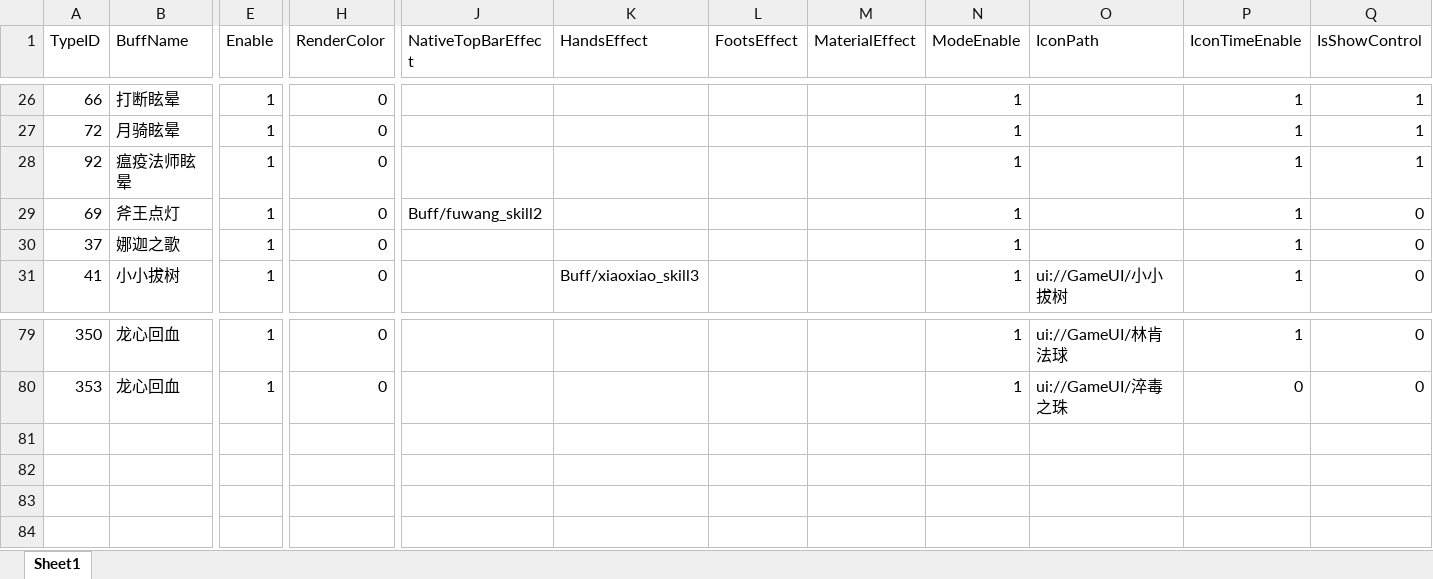
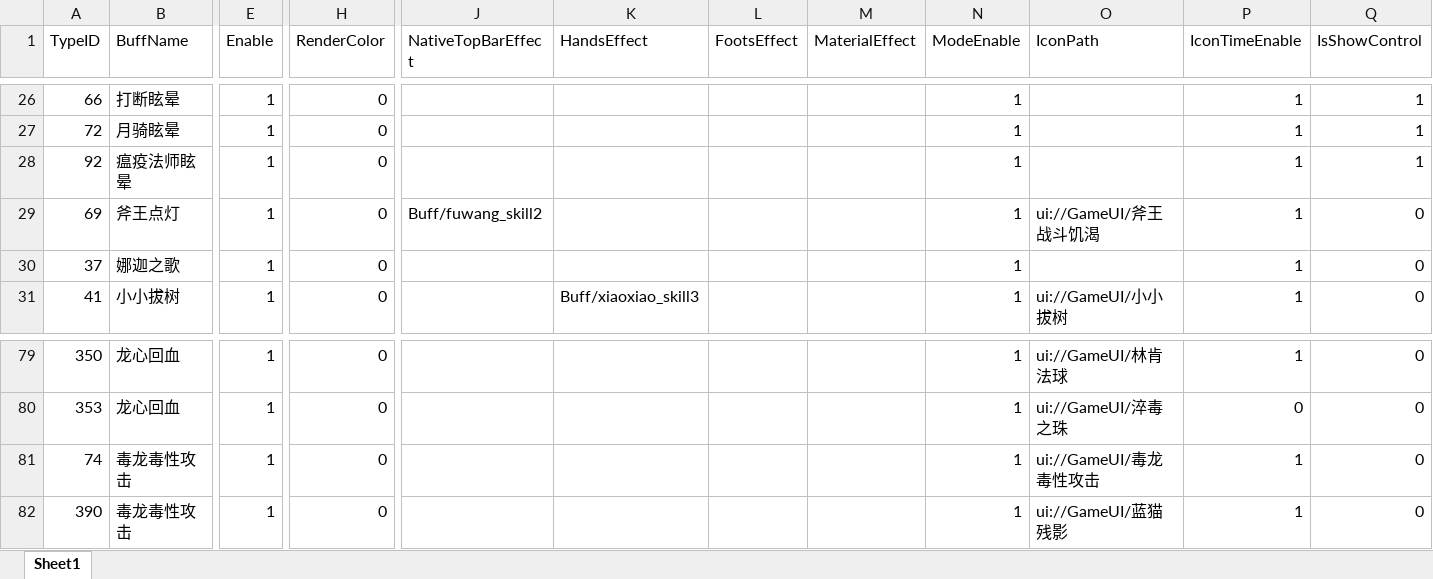
Before and after one commit to chenyang6534/dotanet_client, an Excel workbook: Excel/buff_effect.xlsx, sheet Sheet1, drawn as a sheet; only a part is shown, gaps mark what is left out; values as stored, in another font and other column widths than the file's, no borders; rows hold the shown columns only; the diff names each change by its address in the sheet, - before the commit and + after, or states it on an @@ line.

```diff
--- a/Excel/buff_effect.xlsx (sheet Sheet1)
+++ b/Excel/buff_effect.xlsx (sheet Sheet1)
-O29 (IconPath): (empty)
+O29 (IconPath): ui://GameUI/斧王战斗饥渴
+row 81: 74 | 毒龙毒性攻击 | 1 | 0 |  |  |  |  | 1 | ui://GameUI/毒龙毒性攻击 | 1 | 0
+row 82: 390 | 毒龙毒性攻击 | 1 | 0 |  |  |  |  | 1 | ui://GameUI/蓝猫残影 | 1 | 0
```
Also changed, not shown: Excel/client_item.xlsx, Excel/client_scene.xlsx, 1 other file.
